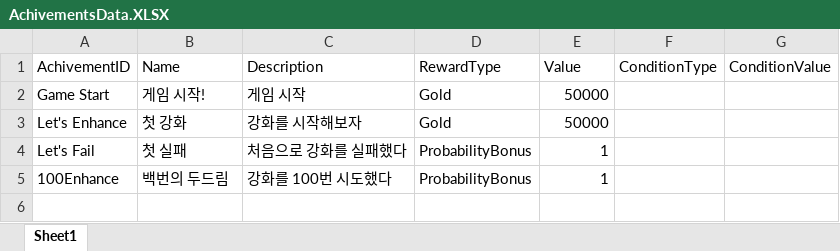
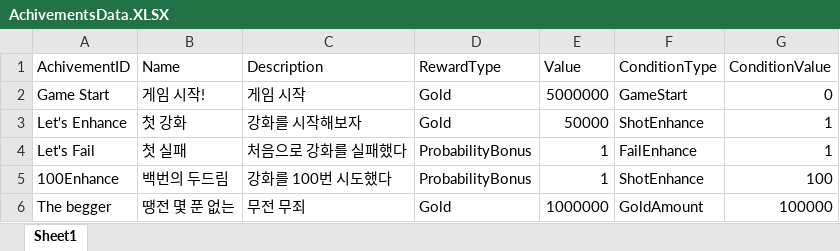
Before and after one commit to ColdEgg98/EnhancingTheSword, an Excel workbook: Assets/StreamingAssets/AchivementsData.XLSX, sheet Sheet1, drawn as a sheet; values as stored, in another font and other column widths than the file's, no borders; the diff names each change by its address in the sheet, - before the commit and + after, or states it on an @@ line.

```diff
--- a/Assets/StreamingAssets/AchivementsData.XLSX (sheet Sheet1)
+++ b/Assets/StreamingAssets/AchivementsData.XLSX (sheet Sheet1)
-E2 (Value): 50000
+E2 (Value): 5000000
-F2 (ConditionType): (empty)
+F2 (ConditionType): GameStart
-G2 (ConditionValue): (empty)
+G2 (ConditionValue): 0
-F3 (ConditionType): (empty)
+F3 (ConditionType): ShotEnhance
-G3:G4 (ConditionValue): (empty)
+G3:G4 (ConditionValue): 1
-F4 (ConditionType): (empty)
+F4 (ConditionType): FailEnhance
-F5 (ConditionType): (empty)
+F5 (ConditionType): ShotEnhance
-G5 (ConditionValue): (empty)
+G5 (ConditionValue): 100
+row 6: The begger | 땡전 몇 푼 없는 | 무전 무죄 | Gold | 1000000 | GoldAmount | 100000
```
Also changed, not shown: 15 other files.
